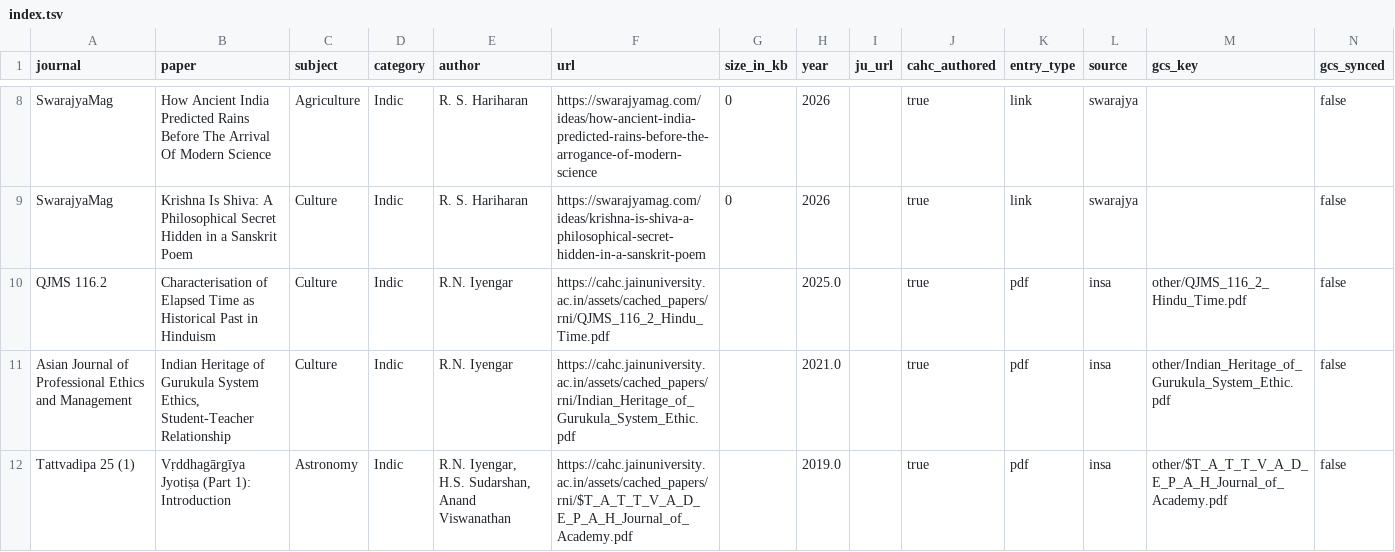
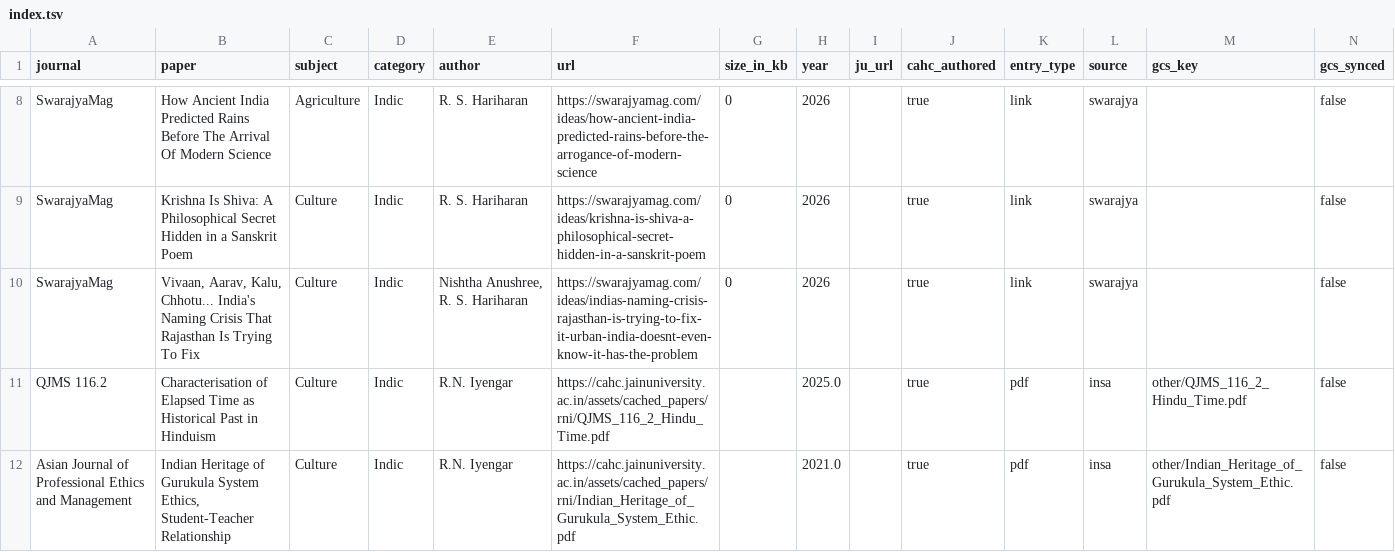
Before and after one commit to suchakr/patra-darpan, a TSV file: exports/index.tsv, drawn as a sheet; only a part is shown, gaps mark what is left out; the shorter side is filled out with more unchanged rows.

Commit message:
feat(corpus): add content kind filtering
Add the mixed-author Swarajya naming-crisis article as a CAHC-authored curated link and project Culture/Indic enrichment.

Emit additive content_kind values for Patra Darpan and P60 consumers, classifying Swarajya and AJPEM/APJEM rows as article and procedural titles such as Content/Contents as news.

Batch counts: Patra Darpan article=14 paper=1626 news=373; P60 article=14 paper=61 news=1.

```diff
--- a/exports/index.tsv
+++ b/exports/index.tsv
@@ -9,2 +9,3 @@ SwarajyaMag	How Ancient India Predicted Rains Before The Arrival Of Modern Scien
 SwarajyaMag	Krishna Is Shiva: A Philosophical Secret Hidden in a Sanskrit Poem	Culture	Indic	R. S. Hariharan	https://swarajyamag.com/ideas/krishna-is-shiva-a-philosophical-secret-hidden-in-a-sanskrit-poem	0	2026		true	link	swarajya		false
+SwarajyaMag	Vivaan, Aarav, Kalu, Chhotu... India's Naming Crisis That Rajasthan Is Trying To Fix	Culture	Indic	Nishtha Anushree, R. S. Hariharan	https://swarajyamag.com/ideas/indias-naming-crisis-rajasthan-is-trying-to-fix-it-urban-india-doesnt-even-know-it-has-the-problem	0	2026		true	link	swarajya		false
 QJMS 116.2	Characterisation of Elapsed Time as Historical Past in Hinduism	Culture	Indic	R.N. Iyengar	https://cahc.jainuniversity.ac.in/assets/cached_papers/rni/QJMS_116_2_Hindu_Time.pdf		2025.0		true	pdf	insa	other/QJMS_116_2_Hindu_Time.pdf	false
```
Also changed, not shown: corpus/curated-links.tsv, 10 other files.
